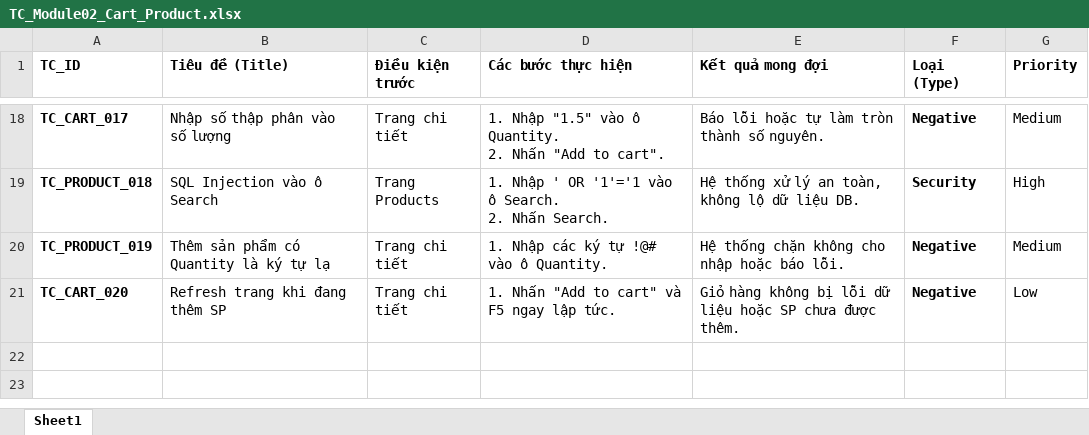
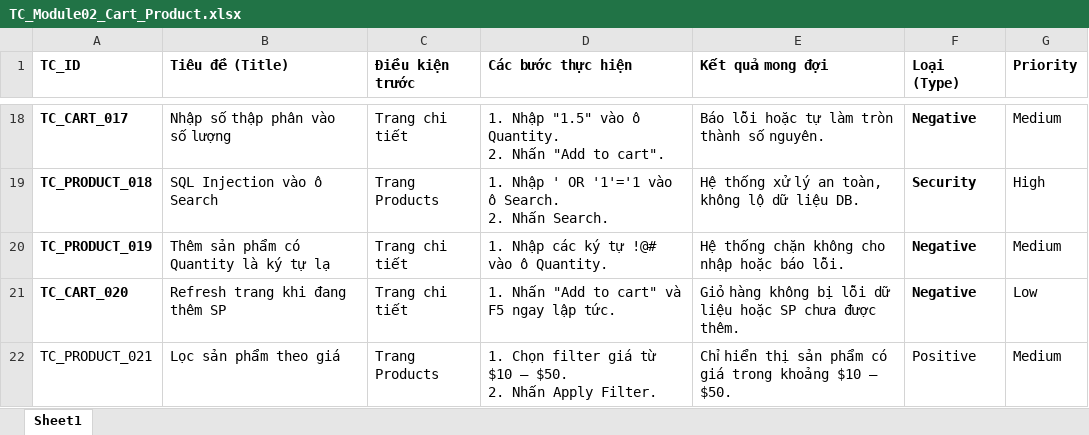
Before and after one commit to Nguyntanh/manual_testing, an Excel workbook: 02_Test_Cases/TC_Module02_Cart_Product.xlsx, sheet Sheet1, drawn as a sheet; only a part is shown, gaps mark what is left out; values as stored, in another font and other column widths than the file's, no borders; ↵ is a line break in a cell; the diff names each change by its address in the sheet, - before the commit and + after, or states it on an @@ line.

```diff
--- a/02_Test_Cases/TC_Module02_Cart_Product.xlsx (sheet Sheet1)
+++ b/02_Test_Cases/TC_Module02_Cart_Product.xlsx (sheet Sheet1)
+row 22: TC_PRODUCT_021 | Lọc sản phẩm theo giá | Trang Products | 1. Chọn filter giá từ $10 – $50. ↵ 2. Nhấn Apply Filter. | Chỉ hiển thị sản phẩm có giá trong khoảng $10 – $50. | Positive | Medium
```
Also changed, not shown: 03_RTM/RTM_Matrix_AutomationExercise.xlsx, 04_Bug_Reports/Bug_Log_Summary.xlsx, 1 other file.
